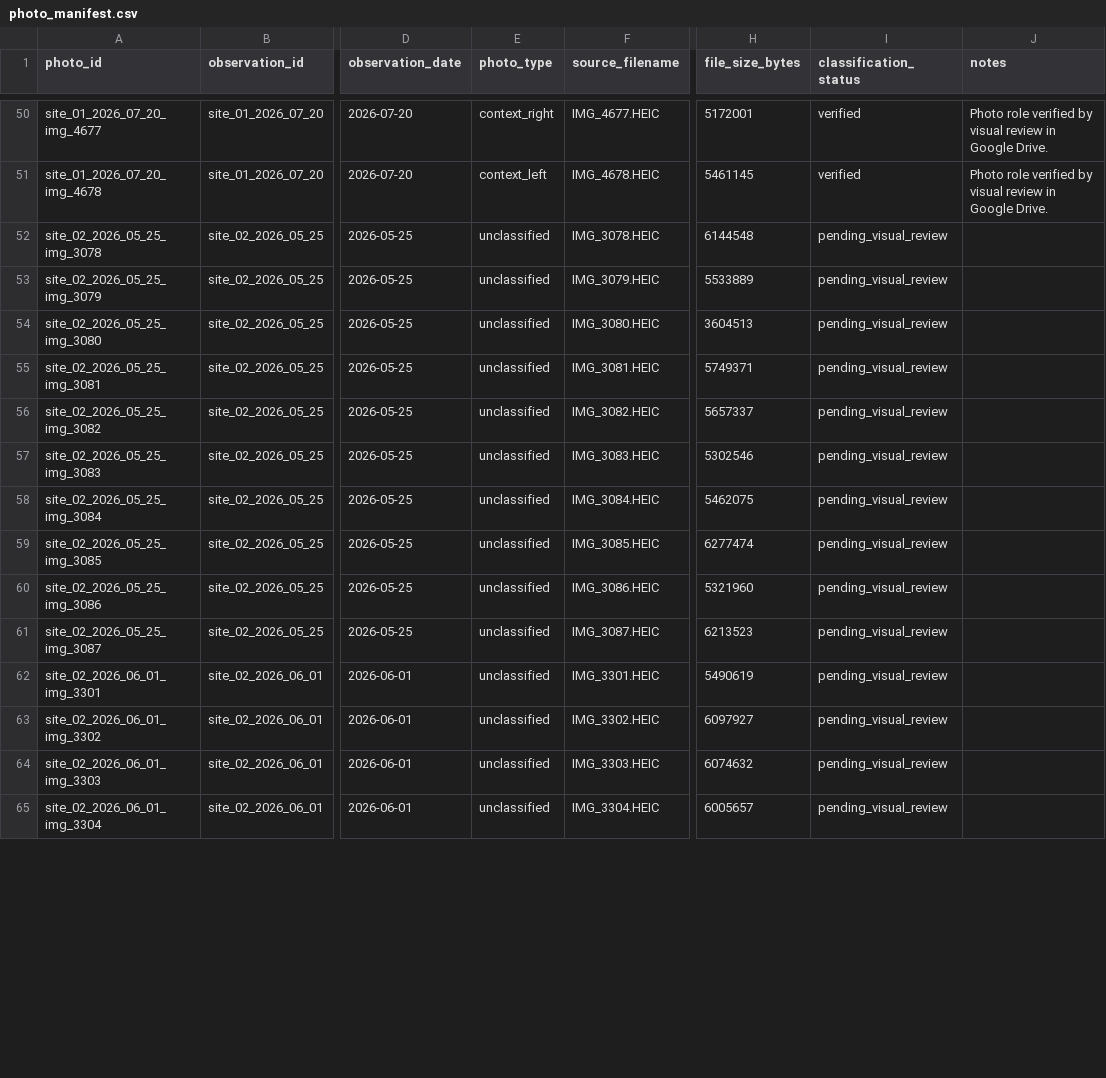
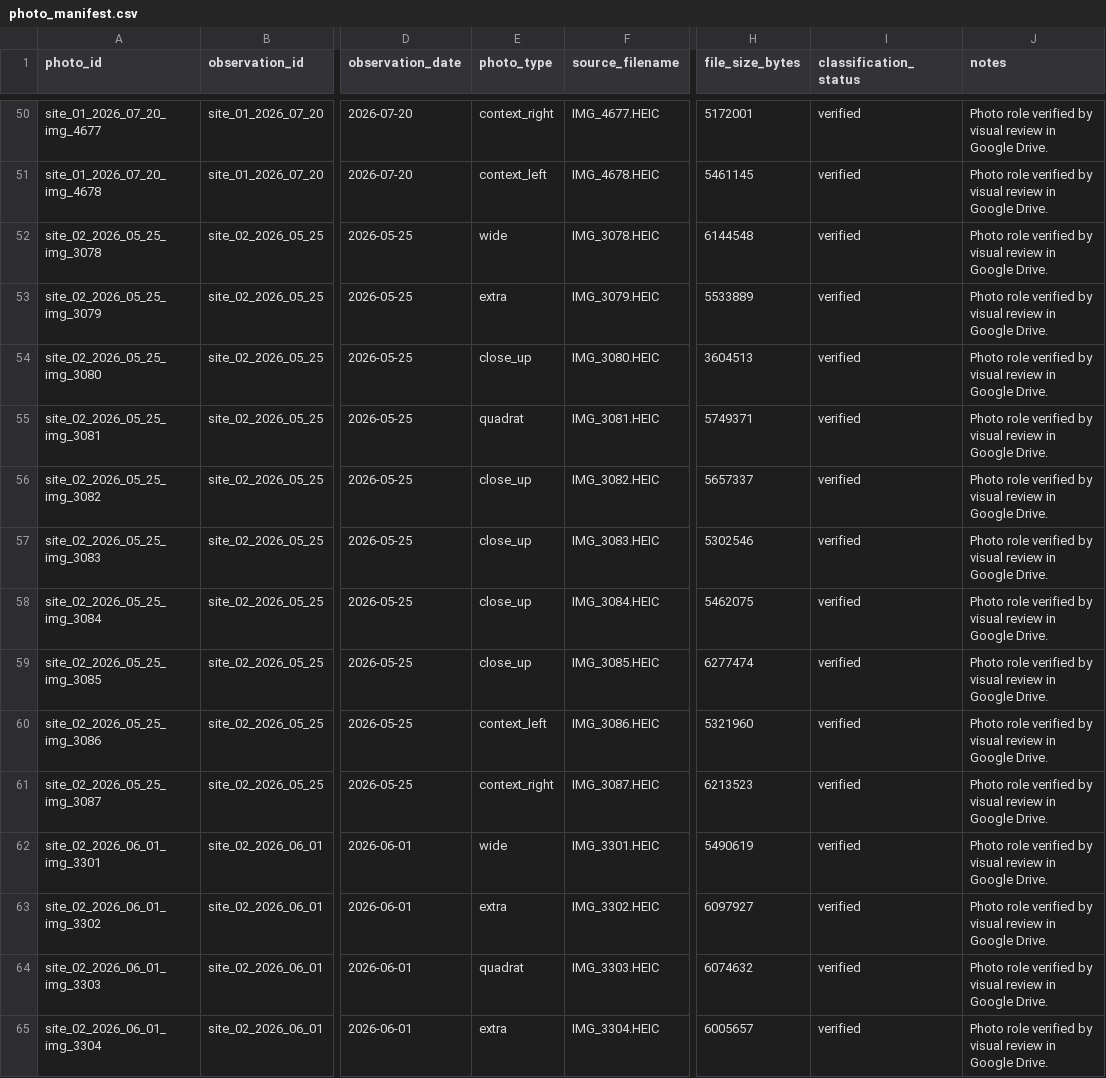
Before and after one commit to samuelfrey98/plant-succession-ml, a CSV file: data/public/photo_manifest.csv, drawn as a sheet; only a part is shown, gaps mark what is left out; the diff covers the shown part only; the diff names each change by its address in the sheet, - before the commit and + after, or states it on an @@ line.

Commit message:
Review Site 2 longitudinal sequence

```diff
--- a/data/public/photo_manifest.csv
+++ b/data/public/photo_manifest.csv
-E52 (photo_type): unclassified
+E52 (photo_type): wide
-I52:I65 (classification_status): pending_visual_review
+I52:I65 (classification_status): verified
-J52:J65 (notes): (empty)
+J52:J65 (notes): Photo role verified by visual review in Google Drive.
-E53 (photo_type): unclassified
+E53 (photo_type): extra
-E54 (photo_type): unclassified
+E54 (photo_type): close_up
-E55 (photo_type): unclassified
+E55 (photo_type): quadrat
-E56:E59 (photo_type): unclassified
+E56:E59 (photo_type): close_up
-E60 (photo_type): unclassified
+E60 (photo_type): context_left
-E61 (photo_type): unclassified
+E61 (photo_type): context_right
-E62 (photo_type): unclassified
+E62 (photo_type): wide
-E63 (photo_type): unclassified
+E63 (photo_type): extra
-E64 (photo_type): unclassified
+E64 (photo_type): quadrat
-E65 (photo_type): unclassified
+E65 (photo_type): extra
```
Also changed, not shown: 114 edited cells elsewhere in this file, data/public/analysis_ready_observations.csv, data/public/observations.csv, 5 other files.
